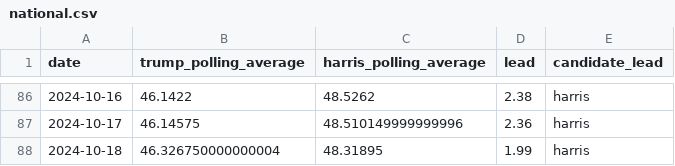
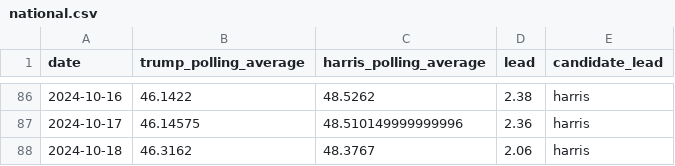
Before and after one commit to tomvaillant/us-wahl-data, a CSV file: national.csv, drawn as a sheet; only a part is shown, gaps mark what is left out.

```diff
--- a/national.csv
+++ b/national.csv
@@ -87,2 +87,2 @@ date,trump_polling_average,harris_polling_average,lead,candidate_lead
 2024-10-17,46.14575,48.510149999999996,2.36,harris
-2024-10-18,46.326750000000004,48.31895,1.99,harris
+2024-10-18,46.3162,48.3767,2.06,harris
```
Also changed, not shown: map_widget.csv, michigan.csv, 7 other files.
